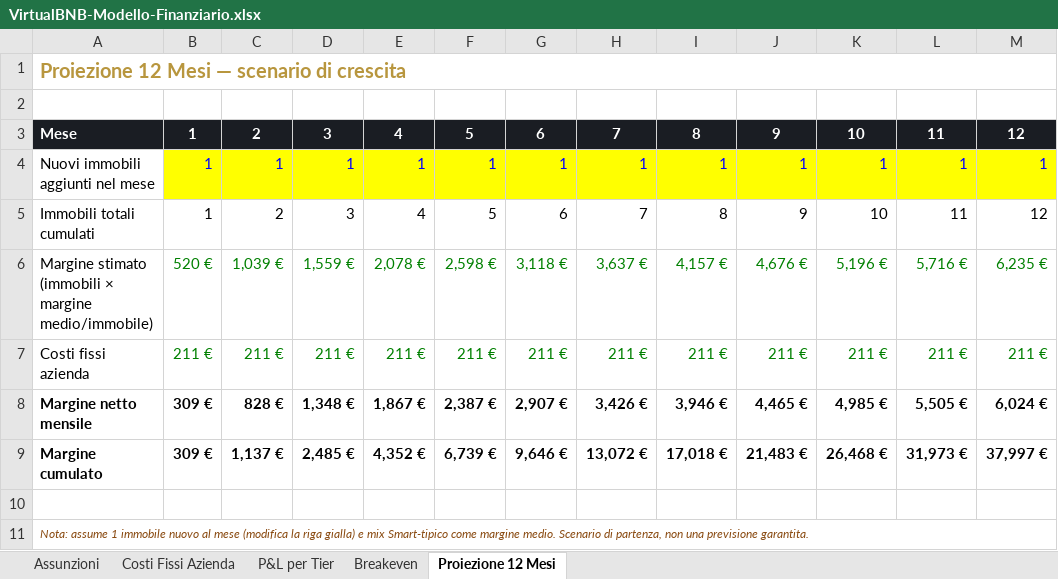
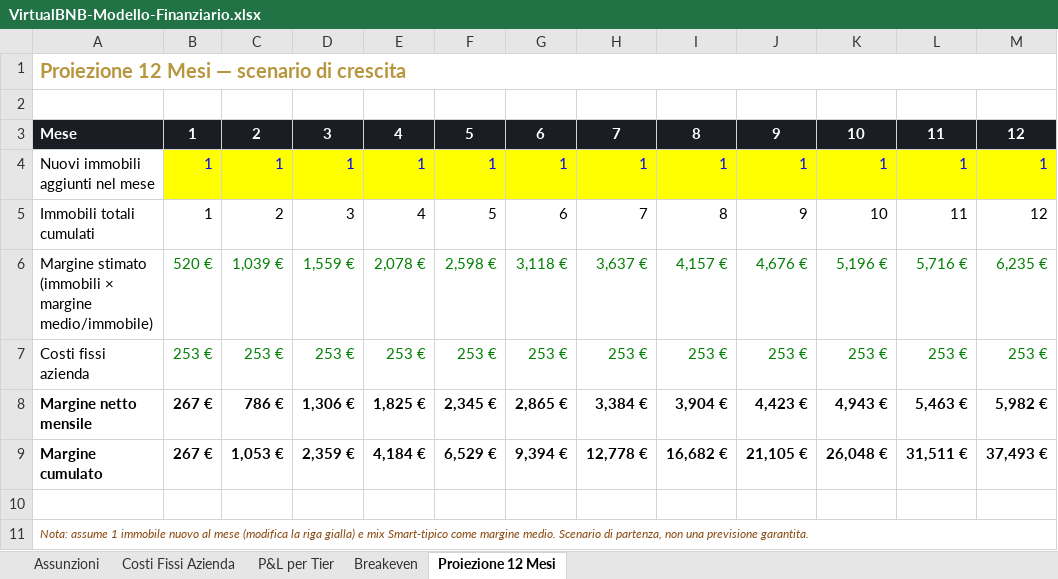
Before and after one commit to lolinsolito-lab/VirtualBNB, an Excel workbook: documenti/VirtualBNB-Modello-Finanziario.xlsx, sheet Proiezione 12 Mesi, drawn as a sheet; values as stored, in another font and other column widths than the file's, no borders; the diff names each change by its address in the sheet, - before the commit and + after, or states it on an @@ line.

```diff
--- a/documenti/VirtualBNB-Modello-Finanziario.xlsx (sheet Proiezione 12 Mesi)
+++ b/documenti/VirtualBNB-Modello-Finanziario.xlsx (sheet Proiezione 12 Mesi)
-B7: 211 €
+B7: 253 €
-C7: 211 €
+C7: 253 €
-D7: 211 €
+D7: 253 €
-E7: 211 €
+E7: 253 €
-F7: 211 €
+F7: 253 €
-G7: 211 €
+G7: 253 €
-H7: 211 €
+H7: 253 €
-I7: 211 €
+I7: 253 €
-J7: 211 €
+J7: 253 €
-K7: 211 €
+K7: 253 €
-L7: 211 €
+L7: 253 €
-M7: 211 €
+M7: 253 €
-B8:B9: 309 €
+B8:B9: 267 €
-C8: 828 €
+C8: 786 €
-D8: 1,348 €
+D8: 1,306 €
-E8: 1,867 €
+E8: 1,825 €
-F8: 2,387 €
+F8: 2,345 €
-G8: 2,907 €
+G8: 2,865 €
-H8: 3,426 €
+H8: 3,384 €
-I8: 3,946 €
+I8: 3,904 €
-J8: 4,465 €
+J8: 4,423 €
-K8: 4,985 €
+K8: 4,943 €
-L8: 5,505 €
+L8: 5,463 €
-M8: 6,024 €
+M8: 5,982 €
-C9: 1,137 €
+C9: 1,053 €
-D9: 2,485 €
+D9: 2,359 €
-E9: 4,352 €
+E9: 4,184 €
-F9: 6,739 €
+F9: 6,529 €
-G9: 9,646 €
+G9: 9,394 €
-H9: 13,072 €
+H9: 12,778 €
-I9: 17,018 €
+I9: 16,682 €
-J9: 21,483 €
+J9: 21,105 €
-K9: 26,468 €
+K9: 26,048 €
-L9: 31,973 €
+L9: 31,511 €
-M9: 37,997 €
+M9: 37,493 €
```
Also changed, not shown: sheet Assunzioni, sheet Costi Fissi Azienda, sheet Breakeven, 3 other files.
